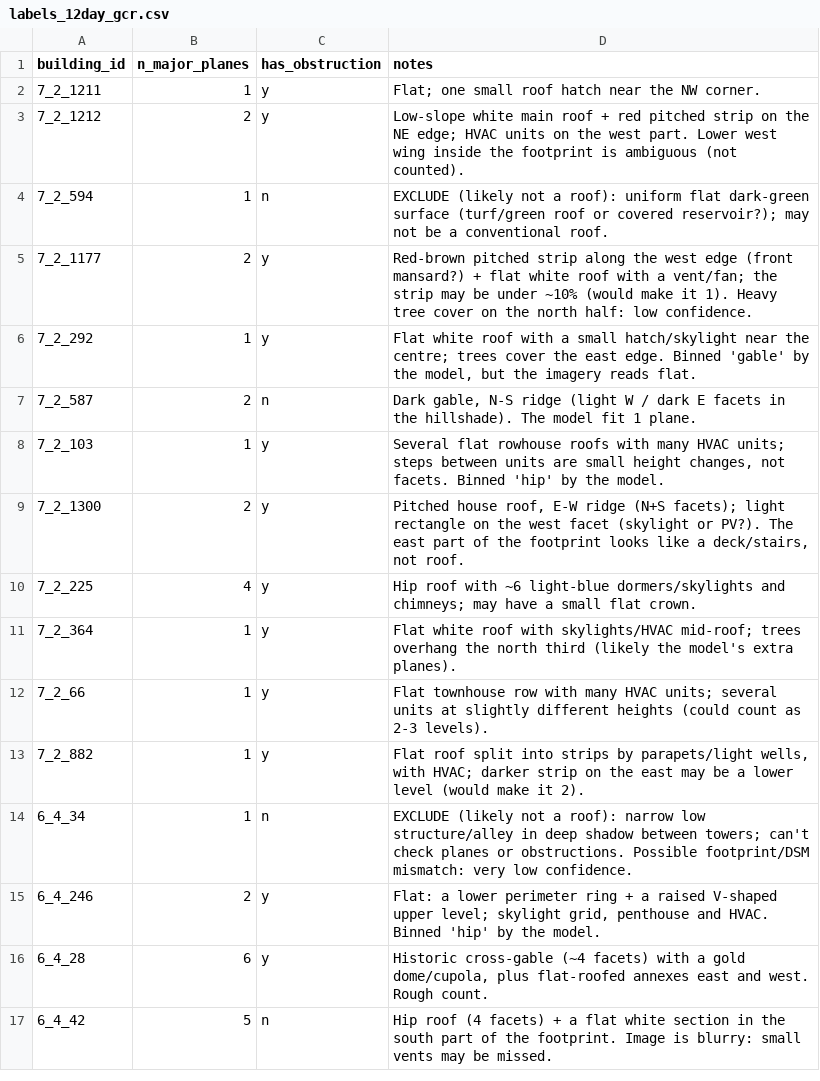
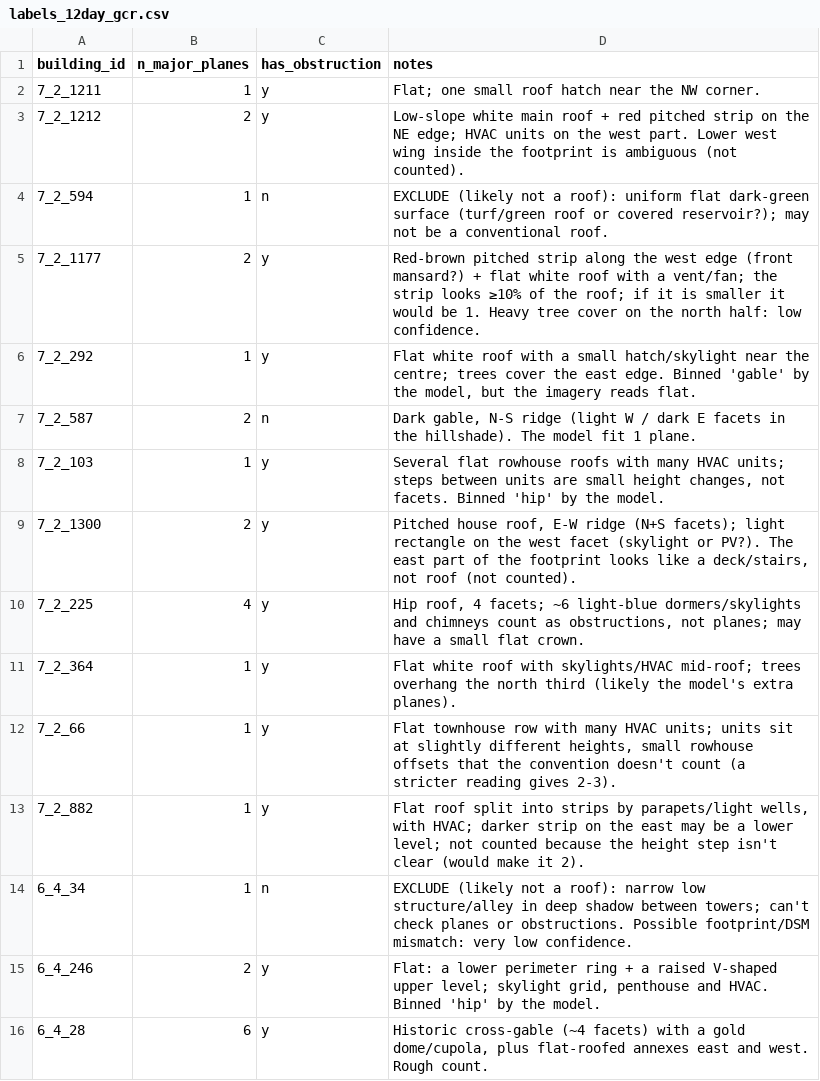
Before and after one commit to Dhruv-Kapri/Rooftop-Solar-Potential, a CSV file: docs/benchmarks/spot_check/labels_12day_gcr.csv, drawn as a sheet; only a part is shown; the shorter side is filled out with more unchanged rows.

Commit message:
docs(spot-check): code-review fixes — scoring rules as a proposal, notes consistent with conventions (#22)

```diff
--- a/docs/benchmarks/spot_check/labels_12day_gcr.csv
+++ b/docs/benchmarks/spot_check/labels_12day_gcr.csv
@@ -4,3 +4,3 @@ building_id,n_major_planes,has_obstruction,notes
 7_2_594,1,n,"EXCLUDE (likely not a roof): uniform flat dark-green surface (turf/green roof or covered reservoir?); may not be a conventional roof."
-7_2_1177,2,y,"Red-brown pitched strip along the west edge (front mansard?) + flat white roof with a vent/fan; the strip may be under ~10% (would make it 1). Heavy tree cover on the north half: low confidence."
+7_2_1177,2,y,"Red-brown pitched strip along the west edge (front mansard?) + flat white roof with a vent/fan; the strip looks ≥10% of the roof; if it is smaller it would be 1. Heavy tree cover on the north half: low confidence."
 7_2_292,1,y,"Flat white roof with a small hatch/skylight near the centre; trees cover the east edge. Binned 'gable' by the model, but the imagery reads flat."
@@ -8,7 +8,7 @@ building_id,n_major_planes,has_obstruction,notes
 7_2_103,1,y,"Several flat rowhouse roofs with many HVAC units; steps between units are small height changes, not facets. Binned 'hip' by the model."
-7_2_1300,2,y,"Pitched house roof, E-W ridge (N+S facets); light rectangle on the west facet (skylight or PV?). The east part of the footprint looks like a deck/stairs, not roof."
-7_2_225,4,y,"Hip roof with ~6 light-blue dormers/skylights and chimneys; may have a small flat crown."
+7_2_1300,2,y,"Pitched house roof, E-W ridge (N+S facets); light rectangle on the west facet (skylight or PV?). The east part of the footprint looks like a deck/stairs, not roof (not counted)."
+7_2_225,4,y,"Hip roof, 4 facets; ~6 light-blue dormers/skylights and chimneys count as obstructions, not planes; may have a small flat crown."
 7_2_364,1,y,"Flat white roof with skylights/HVAC mid-roof; trees overhang the north third (likely the model's extra planes)."
-7_2_66,1,y,"Flat townhouse row with many HVAC units; several units at slightly different heights (could count as 2-3 levels)."
-7_2_882,1,y,"Flat roof split into strips by parapets/light wells, with HVAC; darker strip on the east may be a lower level (would make it 2)."
+7_2_66,1,y,"Flat townhouse row with many HVAC units; units sit at slightly different heights, small rowhouse offsets that the convention doesn't count (a stricter reading gives 2-3)."
+7_2_882,1,y,"Flat roof split into strips by parapets/light wells, with HVAC; darker strip on the east may be a lower level; not counted because the height step isn't clear (would make it 2)."
 6_4_34,1,n,"EXCLUDE (likely not a roof): narrow low structure/alley in deep shadow between towers; can't check planes or obstructions. Possible footprint/DSM mismatch: very low confidence."
```
Also changed, not shown: 1 other file.
